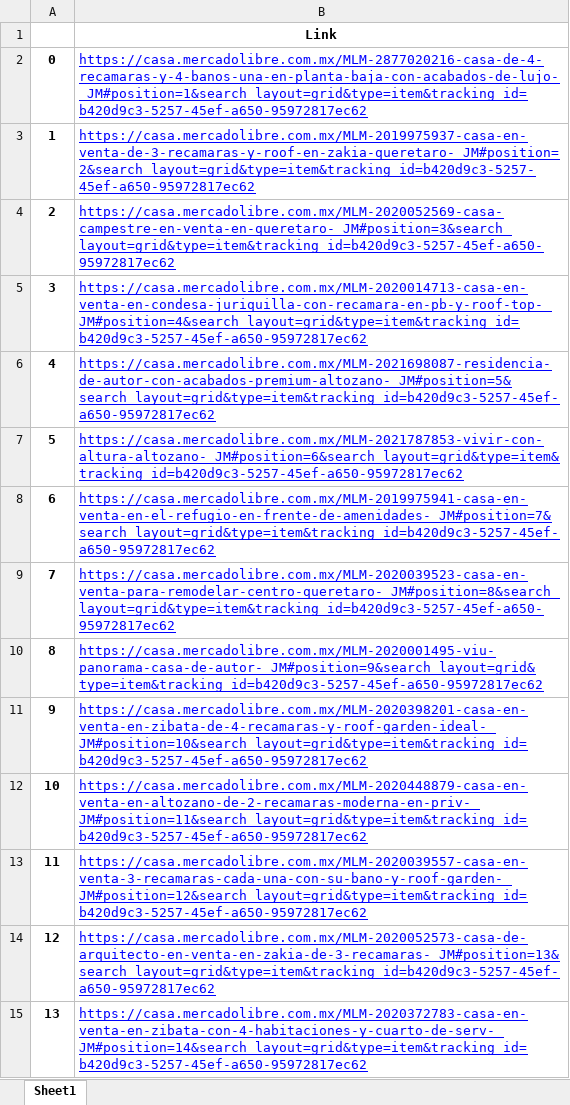
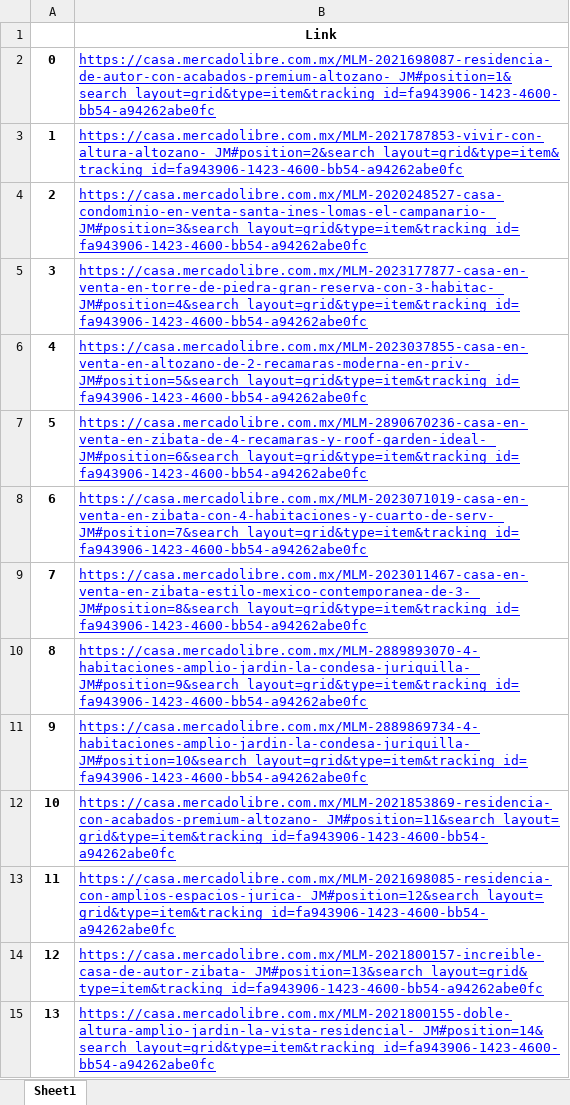
Before and after one commit to GerYar/WebscrapingHousing, an Excel workbook: data_housing.xlsx, sheet Sheet1, drawn as a sheet; only a part is shown; values as stored, in another font and other column widths than the file's, no borders; the diff covers the shown part only; the diff names each change by its address in the sheet, - before the commit and + after, or states it on an @@ line.

```diff
--- a/data_housing.xlsx (sheet Sheet1)
+++ b/data_housing.xlsx (sheet Sheet1)
-B2: https://casa.mercadolibre.com.mx/MLM-2877020216-casa-de-4-recamaras-y-4-banos-una-en-planta-baja-con-acabados-de-lujo-_JM#position=1&search_layout=grid&type=item&tracking_id=b420d9c3-5257-45ef-a650-95972817ec62
+B2: https://casa.mercadolibre.com.mx/MLM-2021698087-residencia-de-autor-con-acabados-premium-altozano-_JM#position=1&search_layout=grid&type=item&tracking_id=fa943906-1423-4600-bb54-a94262abe0fc
-B3: https://casa.mercadolibre.com.mx/MLM-2019975937-casa-en-venta-de-3-recamaras-y-roof-en-zakia-queretaro-_JM#position=2&search_layout=grid&type=item&tracking_id=b420d9c3-5257-45ef-a650-95972817ec62
+B3: https://casa.mercadolibre.com.mx/MLM-2021787853-vivir-con-altura-altozano-_JM#position=2&search_layout=grid&type=item&tracking_id=fa943906-1423-4600-bb54-a94262abe0fc
-B4: https://casa.mercadolibre.com.mx/MLM-2020052569-casa-campestre-en-venta-en-queretaro-_JM#position=3&search_layout=grid&type=item&tracking_id=b420d9c3-5257-45ef-a650-95972817ec62
+B4: https://casa.mercadolibre.com.mx/MLM-2020248527-casa-condominio-en-venta-santa-ines-lomas-el-campanario-_JM#position=3&search_layout=grid&type=item&tracking_id=fa943906-1423-4600-bb54-a94262abe0fc
-B5: https://casa.mercadolibre.com.mx/MLM-2020014713-casa-en-venta-en-condesa-juriquilla-con-recamara-en-pb-y-roof-top-_JM#position=4&search_layout=grid&type=item&tracking_id=b420d9c3-5257-45ef-a650-95972817ec62
+B5: https://casa.mercadolibre.com.mx/MLM-2023177877-casa-en-venta-en-torre-de-piedra-gran-reserva-con-3-habitac-_JM#position=4&search_layout=grid&type=item&tracking_id=fa943906-1423-4600-bb54-a94262abe0fc
-B6: https://casa.mercadolibre.com.mx/MLM-2021698087-residencia-de-autor-con-acabados-premium-altozano-_JM#position=5&search_layout=grid&type=item&tracking_id=b420d9c3-5257-45ef-a650-95972817ec62
+B6: https://casa.mercadolibre.com.mx/MLM-2023037855-casa-en-venta-en-altozano-de-2-recamaras-moderna-en-priv-_JM#position=5&search_layout=grid&type=item&tracking_id=fa943906-1423-4600-bb54-a94262abe0fc
-B7: https://casa.mercadolibre.com.mx/MLM-2021787853-vivir-con-altura-altozano-_JM#position=6&search_layout=grid&type=item&tracking_id=b420d9c3-5257-45ef-a650-95972817ec62
+B7: https://casa.mercadolibre.com.mx/MLM-2890670236-casa-en-venta-en-zibata-de-4-recamaras-y-roof-garden-ideal-_JM#position=6&search_layout=grid&type=item&tracking_id=fa943906-1423-4600-bb54-a94262abe0fc
-B8: https://casa.mercadolibre.com.mx/MLM-2019975941-casa-en-venta-en-el-refugio-en-frente-de-amenidades-_JM#position=7&search_layout=grid&type=item&tracking_id=b420d9c3-5257-45ef-a650-95972817ec62
+B8: https://casa.mercadolibre.com.mx/MLM-2023071019-casa-en-venta-en-zibata-con-4-habitaciones-y-cuarto-de-serv-_JM#position=7&search_layout=grid&type=item&tracking_id=fa943906-1423-4600-bb54-a94262abe0fc
-B9: https://casa.mercadolibre.com.mx/MLM-2020039523-casa-en-venta-para-remodelar-centro-queretaro-_JM#position=8&search_layout=grid&type=item&tracking_id=b420d9c3-5257-45ef-a650-95972817ec62
+B9: https://casa.mercadolibre.com.mx/MLM-2023011467-casa-en-venta-en-zibata-estilo-mexico-contemporanea-de-3-_JM#position=8&search_layout=grid&type=item&tracking_id=fa943906-1423-4600-bb54-a94262abe0fc
-B10: https://casa.mercadolibre.com.mx/MLM-2020001495-viu-panorama-casa-de-autor-_JM#position=9&search_layout=grid&type=item&tracking_id=b420d9c3-5257-45ef-a650-95972817ec62
+B10: https://casa.mercadolibre.com.mx/MLM-2889893070-4-habitaciones-amplio-jardin-la-condesa-juriquilla-_JM#position=9&search_layout=grid&type=item&tracking_id=fa943906-1423-4600-bb54-a94262abe0fc
-B11: https://casa.mercadolibre.com.mx/MLM-2020398201-casa-en-venta-en-zibata-de-4-recamaras-y-roof-garden-ideal-_JM#position=10&search_layout=grid&type=item&tracking_id=b420d9c3-5257-45ef-a650-95972817ec62
+B11: https://casa.mercadolibre.com.mx/MLM-2889869734-4-habitaciones-amplio-jardin-la-condesa-juriquilla-_JM#position=10&search_layout=grid&type=item&tracking_id=fa943906-1423-4600-bb54-a94262abe0fc
-B12: https://casa.mercadolibre.com.mx/MLM-2020448879-casa-en-venta-en-altozano-de-2-recamaras-moderna-en-priv-_JM#position=11&search_layout=grid&type=item&tracking_id=b420d9c3-5257-45ef-a650-95972817ec62
+B12: https://casa.mercadolibre.com.mx/MLM-2021853869-residencia-con-acabados-premium-altozano-_JM#position=11&search_layout=grid&type=item&tracking_id=fa943906-1423-4600-bb54-a94262abe0fc
-B13: https://casa.mercadolibre.com.mx/MLM-2020039557-casa-en-venta-3-recamaras-cada-una-con-su-bano-y-roof-garden-_JM#position=12&search_layout=grid&type=item&tracking_id=b420d9c3-5257-45ef-a650-95972817ec62
+B13: https://casa.mercadolibre.com.mx/MLM-2021698085-residencia-con-amplios-espacios-jurica-_JM#position=12&search_layout=grid&type=item&tracking_id=fa943906-1423-4600-bb54-a94262abe0fc
-B14: https://casa.mercadolibre.com.mx/MLM-2020052573-casa-de-arquitecto-en-venta-en-zakia-de-3-recamaras-_JM#position=13&search_layout=grid&type=item&tracking_id=b420d9c3-5257-45ef-a650-95972817ec62
+B14: https://casa.mercadolibre.com.mx/MLM-2021800157-increible-casa-de-autor-zibata-_JM#position=13&search_layout=grid&type=item&tracking_id=fa943906-1423-4600-bb54-a94262abe0fc
-B15: https://casa.mercadolibre.com.mx/MLM-2020372783-casa-en-venta-en-zibata-con-4-habitaciones-y-cuarto-de-serv-_JM#position=14&search_layout=grid&type=item&tracking_id=b420d9c3-5257-45ef-a650-95972817ec62
+B15: https://casa.mercadolibre.com.mx/MLM-2021800155-doble-altura-amplio-jardin-la-vista-residencial-_JM#position=14&search_layout=grid&type=item&tracking_id=fa943906-1423-4600-bb54-a94262abe0fc
```
Also changed, not shown: 34 edited cells elsewhere in this sheet, 2 other files.
